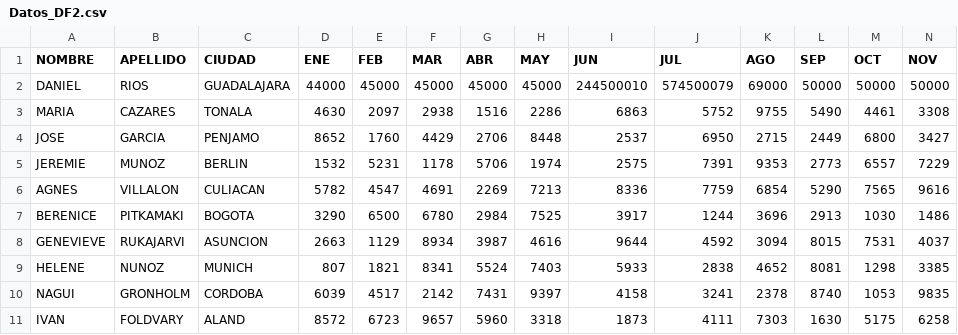
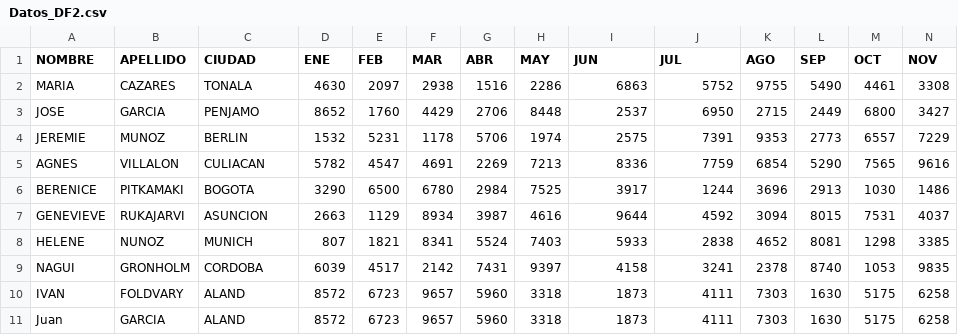
Before and after one commit to danielrios-exe/streamlit-app, a CSV file: Datos/Datos_DF2.csv, drawn as a sheet; only a part is shown; removed rows and columns are numbered as before the commit, all else as after; rows hold the shown columns only; the diff names each change by its address in the sheet, - before the commit and + after, or states it on an @@ line.

```diff
--- a/Datos/Datos_DF2.csv
+++ b/Datos/Datos_DF2.csv
-row 2: DANIEL | RIOS | GUADALAJARA | 44000 | 45000 | 45000 | 45000 | 45000 | 244500010 | 574500079 | 69000 | 50000 | 50000 | 50000
+row 11: Juan | GARCIA | ALAND | 8572 | 6723 | 9657 | 5960 | 3318 | 1873 | 4111 | 7303 | 1630 | 5175 | 6258
```
Also changed, not shown: 1 other file.
